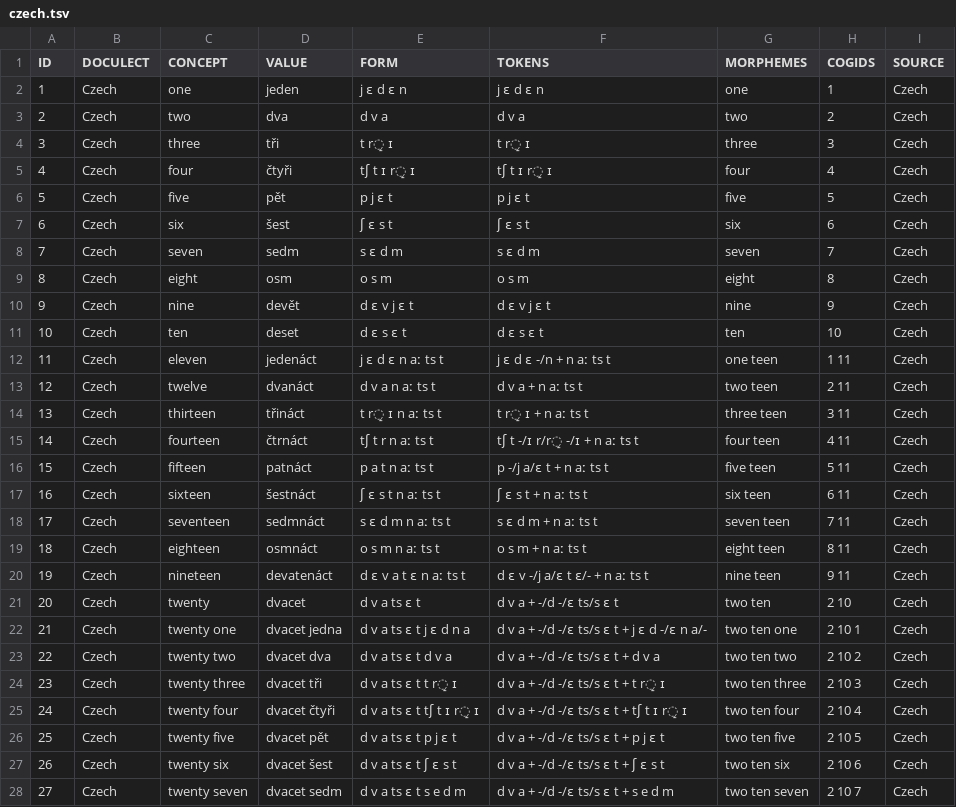
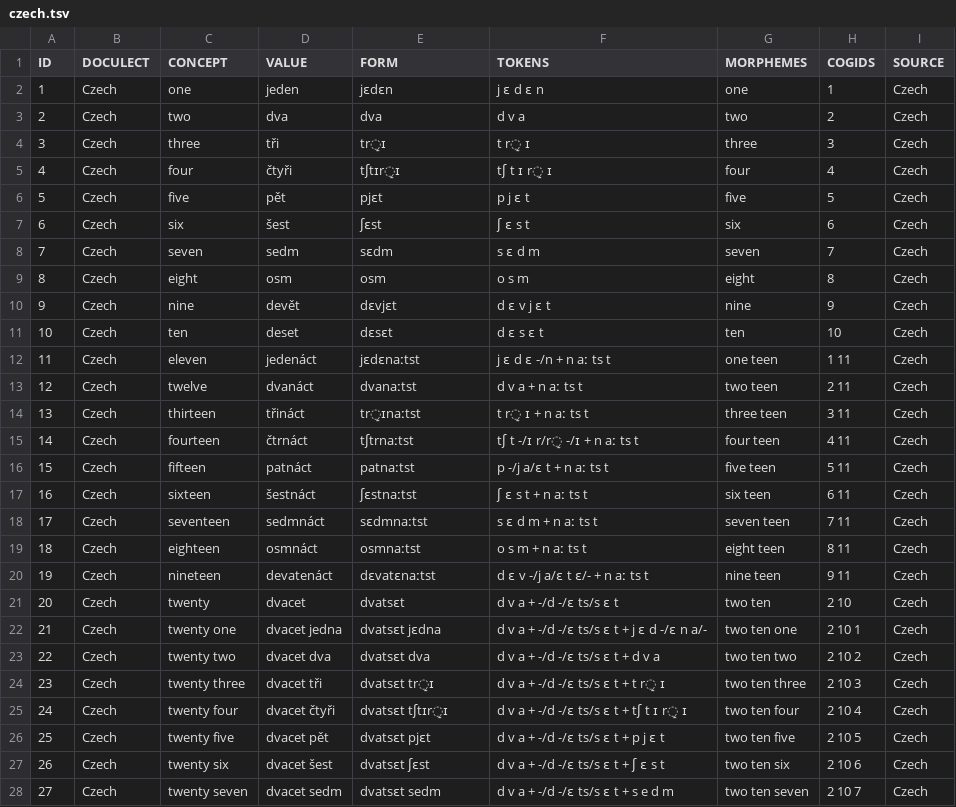
Before and after one commit to numeralbank/cosinus, a TSV file: raw/czech.tsv, drawn as a sheet; only a part is shown; the diff covers the shown part only.

Commit message:
segmentation

```diff
--- a/raw/czech.tsv
+++ b/raw/czech.tsv
@@ -1,28 +1,28 @@
 ID	DOCULECT	CONCEPT	VALUE	FORM	TOKENS	MORPHEMES	COGIDS	SOURCE
-1	Czech	one	jeden	j ɛ d ɛ n	j ɛ d ɛ n	one	1	Czech
-2	Czech	two	dva	d v a	d v a	two	2	Czech
-3	Czech	three	tři	t r̝ ɪ	t r̝ ɪ	three	3	Czech
-4	Czech	four	čtyři	tʃ t ɪ r̝ ɪ	tʃ t ɪ r̝ ɪ	four	4	Czech
-5	Czech	five	pět	p j ɛ t	p j ɛ t	five	5	Czech
-6	Czech	six	šest	ʃ ɛ s t	ʃ ɛ s t	six	6	Czech
-7	Czech	seven	sedm	s ɛ d m	s ɛ d m	seven	7	Czech
-8	Czech	eight	osm	o s m	o s m	eight	8	Czech
-9	Czech	nine	devět	d ɛ v j ɛ t	d ɛ v j ɛ t	nine	9	Czech
-10	Czech	ten	deset	d ɛ s ɛ t	d ɛ s ɛ t	ten	10	Czech
-11	Czech	eleven	jedenáct	j ɛ d ɛ n aː ts t	j ɛ d ɛ -/n + n aː ts t	one teen	1 11	Czech
-12	Czech	twelve	dvanáct	d v a n aː ts t	d v a + n aː ts t	two teen	2 11	Czech
-13	Czech	thirteen	třináct	t r̝ ɪ n aː ts t	t r̝ ɪ + n aː ts t	three teen	3 11	Czech
-14	Czech	fourteen	čtrnáct	tʃ t r n aː ts t	tʃ t -/ɪ r/r̝ -/ɪ + n aː ts t	four teen	4 11	Czech
-15	Czech	fifteen	patnáct	p a t n aː ts t	p -/j a/ɛ t + n aː ts t	five teen	5 11	Czech
-16	Czech	sixteen	šestnáct	ʃ ɛ s t n aː ts t	ʃ ɛ s t + n aː ts t	six teen	6 11	Czech
-17	Czech	seventeen	sedmnáct	s ɛ d m n aː ts t	s ɛ d m + n aː ts t	seven teen	7 11	Czech
-18	Czech	eighteen	osmnáct	o s m n aː ts t	o s m + n aː ts t	eight teen	8 11	Czech
-19	Czech	nineteen	devatenáct	d ɛ v a t ɛ n aː ts t	d ɛ v -/j a/ɛ t ɛ/- + n aː ts t	nine teen	9 11	Czech
-20	Czech	twenty	dvacet	d v a ts ɛ t	d v a + -/d -/ɛ ts/s ɛ t	two ten	2 10	Czech
-21	Czech	twenty one	dvacet jedna	d v a ts ɛ t j ɛ d n a	d v a + -/d -/ɛ ts/s ɛ t + j ɛ d -/ɛ n a/-	two ten one	2 10 1	Czech
-22	Czech	twenty two	dvacet dva	d v a ts ɛ t d v a	d v a + -/d -/ɛ ts/s ɛ t + d v a	two ten two	2 10 2	Czech
-23	Czech	twenty three	dvacet tři	d v a ts ɛ t t r̝ ɪ	d v a + -/d -/ɛ ts/s ɛ t + t r̝ ɪ	two ten three	2 10 3	Czech
-24	Czech	twenty four	dvacet čtyři	d v a ts ɛ t tʃ t ɪ r̝ ɪ	d v a + -/d -/ɛ ts/s ɛ t + tʃ t ɪ r̝ ɪ	two ten four	2 10 4	Czech
-25	Czech	twenty five	dvacet pět	d v a ts ɛ t p j ɛ t	d v a + -/d -/ɛ ts/s ɛ t + p j ɛ t	two ten five	2 10 5	Czech
-26	Czech	twenty six	dvacet šest	d v a ts ɛ t ʃ ɛ s t	d v a + -/d -/ɛ ts/s ɛ t + ʃ ɛ s t	two ten six	2 10 6	Czech
-27	Czech	twenty seven	dvacet sedm	d v a ts ɛ t s e d m	d v a + -/d -/ɛ ts/s ɛ t + s e d m	two ten seven	2 10 7	Czech
+1	Czech	one	jeden	jɛdɛn	j ɛ d ɛ n	one	1	Czech
+2	Czech	two	dva	dva	d v a	two	2	Czech
+3	Czech	three	tři	tr̝ɪ	t r̝ ɪ	three	3	Czech
+4	Czech	four	čtyři	tʃtɪr̝ɪ	tʃ t ɪ r̝ ɪ	four	4	Czech
+5	Czech	five	pět	pjɛt	p j ɛ t	five	5	Czech
+6	Czech	six	šest	ʃɛst	ʃ ɛ s t	six	6	Czech
+7	Czech	seven	sedm	sɛdm	s ɛ d m	seven	7	Czech
+8	Czech	eight	osm	osm	o s m	eight	8	Czech
+9	Czech	nine	devět	dɛvjɛt	d ɛ v j ɛ t	nine	9	Czech
+10	Czech	ten	deset	dɛsɛt	d ɛ s ɛ t	ten	10	Czech
+11	Czech	eleven	jedenáct	jɛdɛnaːtst	j ɛ d ɛ -/n + n aː ts t	one teen	1 11	Czech
+12	Czech	twelve	dvanáct	dvanaːtst	d v a + n aː ts t	two teen	2 11	Czech
+13	Czech	thirteen	třináct	tr̝ɪnaːtst	t r̝ ɪ + n aː ts t	three teen	3 11	Czech
+14	Czech	fourteen	čtrnáct	tʃtrnaːtst	tʃ t -/ɪ r/r̝ -/ɪ + n aː ts t	four teen	4 11	Czech
+15	Czech	fifteen	patnáct	patnaːtst	p -/j a/ɛ t + n aː ts t	five teen	5 11	Czech
+16	Czech	sixteen	šestnáct	ʃɛstnaːtst	ʃ ɛ s t + n aː ts t	six teen	6 11	Czech
+17	Czech	seventeen	sedmnáct	sɛdmnaːtst	s ɛ d m + n aː ts t	seven teen	7 11	Czech
+18	Czech	eighteen	osmnáct	osmnaːtst	o s m + n aː ts t	eight teen	8 11	Czech
+19	Czech	nineteen	devatenáct	dɛvatɛnaːtst	d ɛ v -/j a/ɛ t ɛ/- + n aː ts t	nine teen	9 11	Czech
+20	Czech	twenty	dvacet	dvatsɛt	d v a + -/d -/ɛ ts/s ɛ t	two ten	2 10	Czech
+21	Czech	twenty one	dvacet jedna	dvatsɛt jɛdna	d v a + -/d -/ɛ ts/s ɛ t + j ɛ d -/ɛ n a/-	two ten one	2 10 1	Czech
+22	Czech	twenty two	dvacet dva	dvatsɛt dva	d v a + -/d -/ɛ ts/s ɛ t + d v a	two ten two	2 10 2	Czech
+23	Czech	twenty three	dvacet tři	dvatsɛt tr̝ɪ	d v a + -/d -/ɛ ts/s ɛ t + t r̝ ɪ	two ten three	2 10 3	Czech
+24	Czech	twenty four	dvacet čtyři	dvatsɛt tʃtɪr̝ɪ	d v a + -/d -/ɛ ts/s ɛ t + tʃ t ɪ r̝ ɪ	two ten four	2 10 4	Czech
+25	Czech	twenty five	dvacet pět	dvatsɛt pjɛt	d v a + -/d -/ɛ ts/s ɛ t + p j ɛ t	two ten five	2 10 5	Czech
+26	Czech	twenty six	dvacet šest	dvatsɛt ʃɛst	d v a + -/d -/ɛ ts/s ɛ t + ʃ ɛ s t	two ten six	2 10 6	Czech
+27	Czech	twenty seven	dvacet sedm	dvatsɛt sedm	d v a + -/d -/ɛ ts/s ɛ t + s e d m	two ten seven	2 10 7	Czech
```
Also changed, not shown: 13 edited cells elsewhere in this file.
